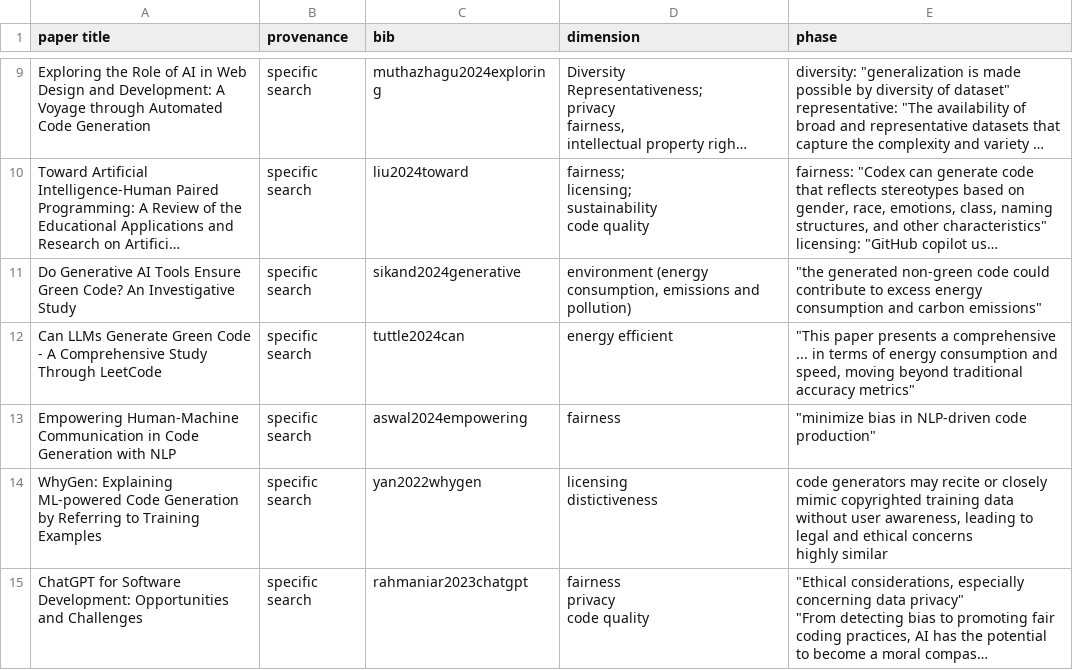
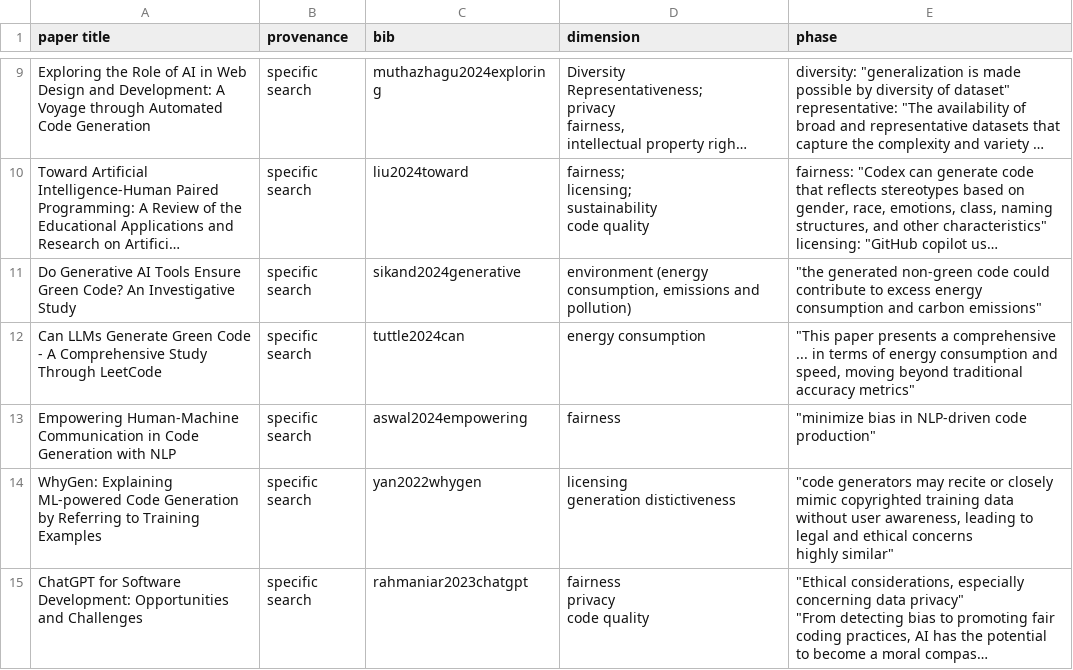
Before and after one commit to xuzhi2021/ESCodeGen, a CSV file: appendix - relevant paper 26 (specific).csv, drawn as a sheet; only a part is shown, gaps mark what is left out; long unchanged cells end in …; ↵ is a line break in a cell; the diff covers the shown part only; the diff names each change by its address in the sheet, - before the commit and + after, or states it on an @@ line.

```diff
--- a/appendix - relevant paper 26 (specific).csv
+++ b/appendix - relevant paper 26 (specific).csv
-D12 (dimension): energy efficient
+D12 (dimension): energy consumption
-D14 (dimension): licensing ↵ distictiveness
+D14 (dimension): licensing ↵ generation distictiveness
-E14 (phase): code generators may recite or closely mimic copyrighted training data without user awareness, leading to legal and ethical concerns ↵ highly similar
+E14 (phase): "code generators may recite or closely mimic copyrighted training data without user awareness, leading to legal and ethical concerns ↵ highly similar"
```
Also changed, not shown: 5 edited cells elsewhere in this file, appendix - relevant paper 45 (general).csv, appendix - taxonomy and citations.csv.
